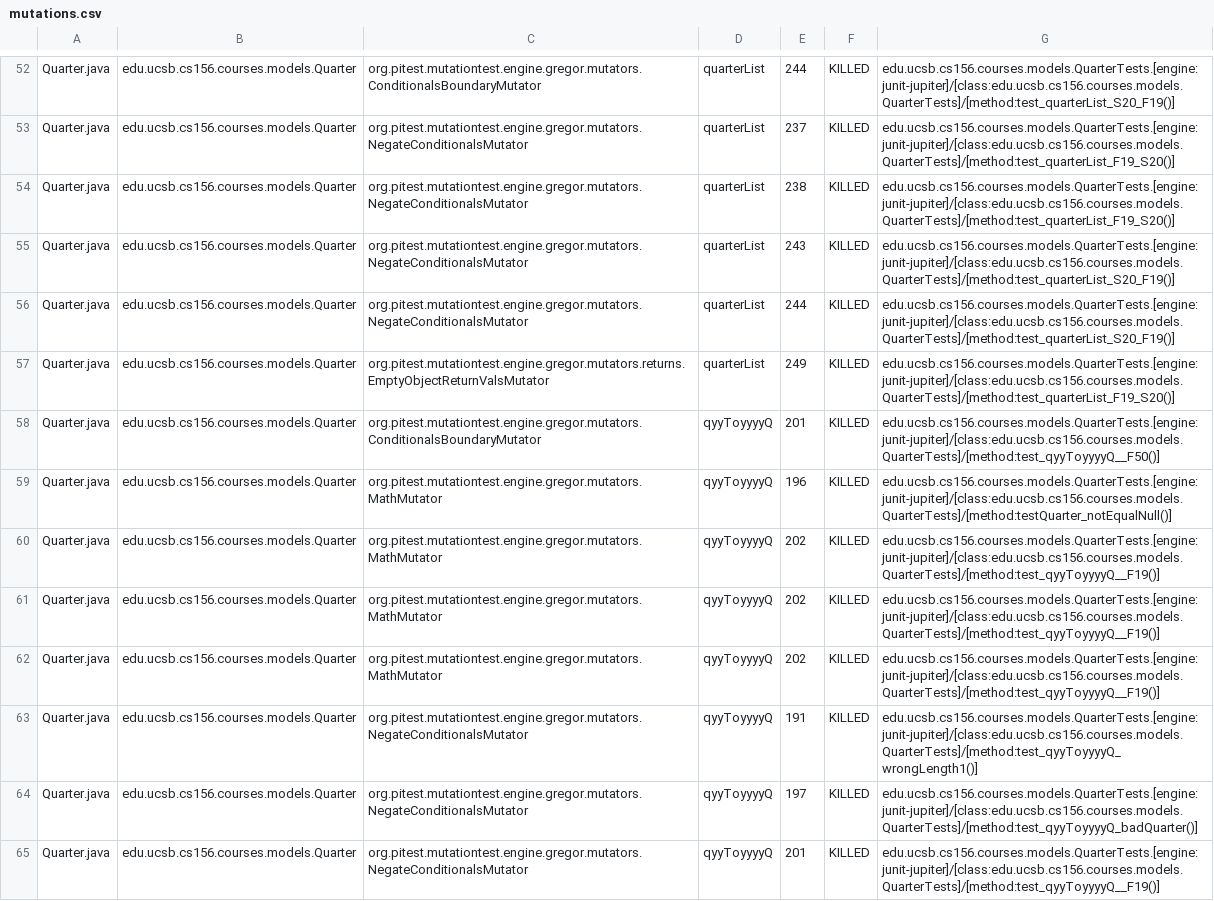
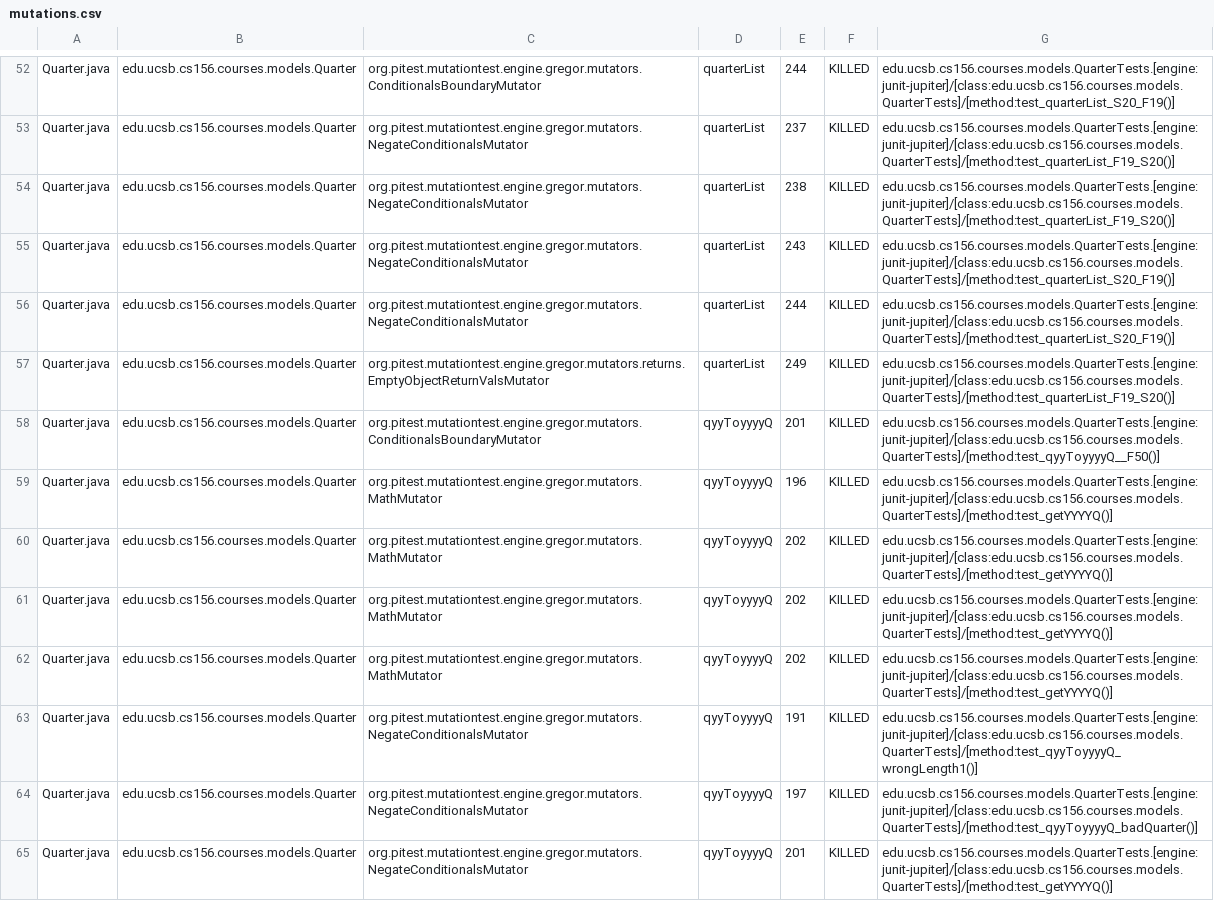
Before and after one commit to ucsb-cs156-s24/proj-courses-s24-4pm-1, a CSV file: prs/49/pitest/mutations.csv, drawn as a sheet; only a part is shown, gaps mark what is left out; the diff covers the shown part only.

Commit message:
Deploying to gh-pages from @ ucsb-cs156-s24/proj-courses-s24-4pm-1@be69884c1deec14c4dc8d8fb383459ce6bcf9dd5 🚀

```diff
--- a/prs/49/pitest/mutations.csv
+++ b/prs/49/pitest/mutations.csv
@@ -58,8 +58,8 @@ Quarter.java,edu.ucsb.cs156.courses.models.Quarter,org.pitest.mutationtest.engin
 Quarter.java,edu.ucsb.cs156.courses.models.Quarter,org.pitest.mutationtest.engine.gregor.mutators.ConditionalsBoundaryMutator,qyyToyyyyQ,201,KILLED,edu.ucsb.cs156.courses.models.QuarterTests.[engine:junit-jupiter]/[class:edu.ucsb.cs156.courses.models.QuarterTests]/[method:test_qyyToyyyyQ__F50()]
-Quarter.java,edu.ucsb.cs156.courses.models.Quarter,org.pitest.mutationtest.engine.gregor.mutators.MathMutator,qyyToyyyyQ,196,KILLED,edu.ucsb.cs156.courses.models.QuarterTests.[engine:junit-jupiter]/[class:edu.ucsb.cs156.courses.models.QuarterTests]/[method:testQuarter_notEqualNull()]
-Quarter.java,edu.ucsb.cs156.courses.models.Quarter,org.pitest.mutationtest.engine.gregor.mutators.MathMutator,qyyToyyyyQ,202,KILLED,edu.ucsb.cs156.courses.models.QuarterTests.[engine:junit-jupiter]/[class:edu.ucsb.cs156.courses.models.QuarterTests]/[method:test_qyyToyyyyQ__F19()]
-Quarter.java,edu.ucsb.cs156.courses.models.Quarter,org.pitest.mutationtest.engine.gregor.mutators.MathMutator,qyyToyyyyQ,202,KILLED,edu.ucsb.cs156.courses.models.QuarterTests.[engine:junit-jupiter]/[class:edu.ucsb.cs156.courses.models.QuarterTests]/[method:test_qyyToyyyyQ__F19()]
-Quarter.java,edu.ucsb.cs156.courses.models.Quarter,org.pitest.mutationtest.engine.gregor.mutators.MathMutator,qyyToyyyyQ,202,KILLED,edu.ucsb.cs156.courses.models.QuarterTests.[engine:junit-jupiter]/[class:edu.ucsb.cs156.courses.models.QuarterTests]/[method:test_qyyToyyyyQ__F19()]
+Quarter.java,edu.ucsb.cs156.courses.models.Quarter,org.pitest.mutationtest.engine.gregor.mutators.MathMutator,qyyToyyyyQ,196,KILLED,edu.ucsb.cs156.courses.models.QuarterTests.[engine:junit-jupiter]/[class:edu.ucsb.cs156.courses.models.QuarterTests]/[method:test_getYYYYQ()]
+Quarter.java,edu.ucsb.cs156.courses.models.Quarter,org.pitest.mutationtest.engine.gregor.mutators.MathMutator,qyyToyyyyQ,202,KILLED,edu.ucsb.cs156.courses.models.QuarterTests.[engine:junit-jupiter]/[class:edu.ucsb.cs156.courses.models.QuarterTests]/[method:test_getYYYYQ()]
+Quarter.java,edu.ucsb.cs156.courses.models.Quarter,org.pitest.mutationtest.engine.gregor.mutators.MathMutator,qyyToyyyyQ,202,KILLED,edu.ucsb.cs156.courses.models.QuarterTests.[engine:junit-jupiter]/[class:edu.ucsb.cs156.courses.models.QuarterTests]/[method:test_getYYYYQ()]
+Quarter.java,edu.ucsb.cs156.courses.models.Quarter,org.pitest.mutationtest.engine.gregor.mutators.MathMutator,qyyToyyyyQ,202,KILLED,edu.ucsb.cs156.courses.models.QuarterTests.[engine:junit-jupiter]/[class:edu.ucsb.cs156.courses.models.QuarterTests]/[method:test_getYYYYQ()]
 Quarter.java,edu.ucsb.cs156.courses.models.Quarter,org.pitest.mutationtest.engine.gregor.mutators.NegateConditionalsMutator,qyyToyyyyQ,191,KILLED,edu.ucsb.cs156.courses.models.QuarterTests.[engine:junit-jupiter]/[class:edu.ucsb.cs156.courses.models.QuarterTests]/[method:test_qyyToyyyyQ_wrongLength1()]
 Quarter.java,edu.ucsb.cs156.courses.models.Quarter,org.pitest.mutationtest.engine.gregor.mutators.NegateConditionalsMutator,qyyToyyyyQ,197,KILLED,edu.ucsb.cs156.courses.models.QuarterTests.[engine:junit-jupiter]/[class:edu.ucsb.cs156.courses.models.QuarterTests]/[method:test_qyyToyyyyQ_badQuarter()]
-Quarter.java,edu.ucsb.cs156.courses.models.Quarter,org.pitest.mutationtest.engine.gregor.mutators.NegateConditionalsMutator,qyyToyyyyQ,201,KILLED,edu.ucsb.cs156.courses.models.QuarterTests.[engine:junit-jupiter]/[class:edu.ucsb.cs156.courses.models.QuarterTests]/[method:test_qyyToyyyyQ__F19()]
+Quarter.java,edu.ucsb.cs156.courses.models.Quarter,org.pitest.mutationtest.engine.gregor.mutators.NegateConditionalsMutator,qyyToyyyyQ,201,KILLED,edu.ucsb.cs156.courses.models.QuarterTests.[engine:junit-jupiter]/[class:edu.ucsb.cs156.courses.models.QuarterTests]/[method:test_getYYYYQ()]
```
Also changed, not shown: 67 edited cells elsewhere in this file, 41 other files.
